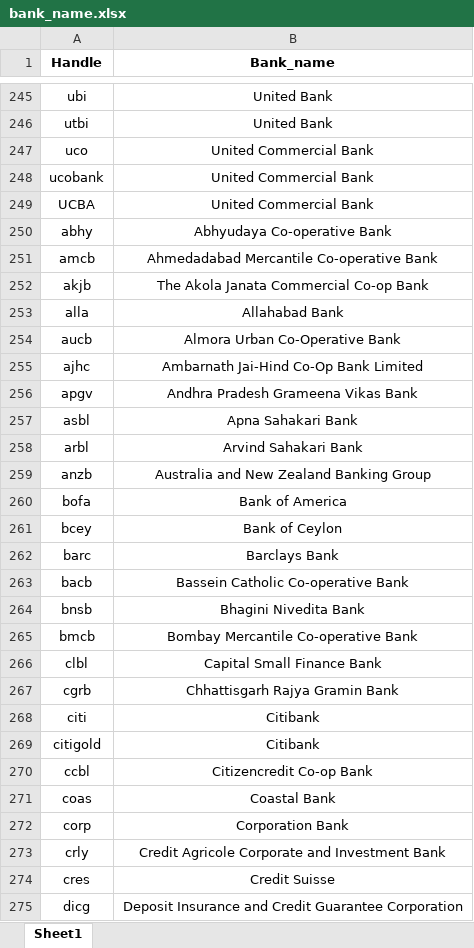
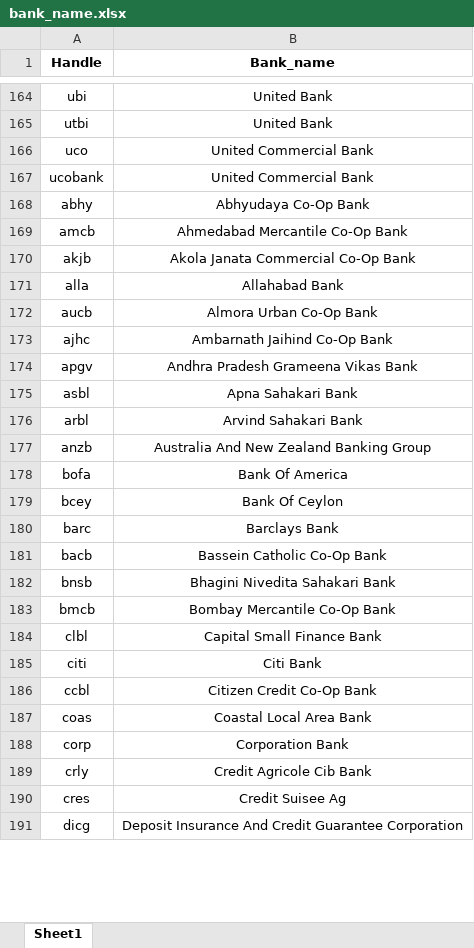
Before and after one commit to shubhankarshukla06/Investment-Scam-Dashboard, an Excel workbook: excel_data/bank_name.xlsx, sheet Sheet1, drawn as a sheet; only a part is shown, gaps mark what is left out; values as stored, in another font and other column widths than the file's, no borders; removed rows and columns are numbered as before the commit, all else as after; the diff covers the shown part only; the diff names each change by its address in the sheet, - before the commit and + after, or states it on an @@ line.

```diff
--- a/excel_data/bank_name.xlsx (sheet Sheet1)
+++ b/excel_data/bank_name.xlsx (sheet Sheet1)
-row 249: UCBA | United Commercial Bank
-B168 (Bank_name): Abhyudaya Co-operative Bank
+B168 (Bank_name): Abhyudaya Co-Op Bank
-B169 (Bank_name): Ahmedadabad Mercantile Co-operative Bank
+B169 (Bank_name): Ahmedabad Mercantile Co-Op Bank
-B170 (Bank_name): The Akola Janata Commercial Co-op Bank
+B170 (Bank_name): Akola Janata Commercial Co-Op Bank
-B172 (Bank_name): Almora Urban Co-Operative Bank
+B172 (Bank_name): Almora Urban Co-Op Bank
-B173 (Bank_name): Ambarnath Jai-Hind Co-Op Bank Limited
+B173 (Bank_name): Ambarnath Jaihind Co-Op Bank
-B177 (Bank_name): Australia and New Zealand Banking Group
+B177 (Bank_name): Australia And New Zealand Banking Group
-B178 (Bank_name): Bank of America
+B178 (Bank_name): Bank Of America
-B179 (Bank_name): Bank of Ceylon
+B179 (Bank_name): Bank Of Ceylon
-B181 (Bank_name): Bassein Catholic Co-operative Bank
+B181 (Bank_name): Bassein Catholic Co-Op Bank
-B182 (Bank_name): Bhagini Nivedita Bank
+B182 (Bank_name): Bhagini Nivedita Sahakari Bank
-B183 (Bank_name): Bombay Mercantile Co-operative Bank
+B183 (Bank_name): Bombay Mercantile Co-Op Bank
-row 267: cgrb | Chhattisgarh Rajya Gramin Bank
-B185 (Bank_name): Citibank
+B185 (Bank_name): Citi Bank
-row 269: citigold | Citibank
-B186 (Bank_name): Citizencredit Co-op Bank
+B186 (Bank_name): Citizen Credit Co-Op Bank
-B187 (Bank_name): Coastal Bank
+B187 (Bank_name): Coastal Local Area Bank
-B189 (Bank_name): Credit Agricole Corporate and Investment Bank
+B189 (Bank_name): Credit Agricole Cib Bank
-B190 (Bank_name): Credit Suisse
+B190 (Bank_name): Credit Suisee Ag
-B191 (Bank_name): Deposit Insurance and Credit Guarantee…
+B191 (Bank_name): Deposit Insurance And Credit Guarantee…
```
Also changed, not shown: 183 added rows, 249 removed rows, 12 moved rows and 135 edited cells elsewhere in this sheet.
